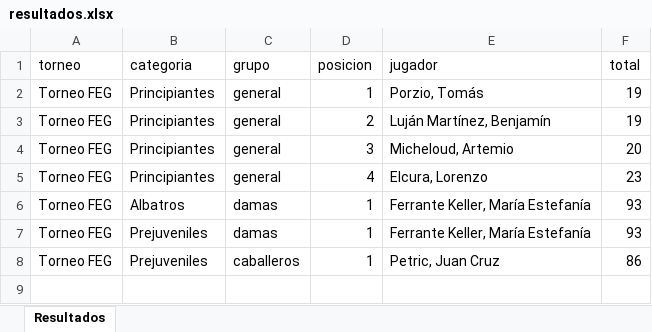
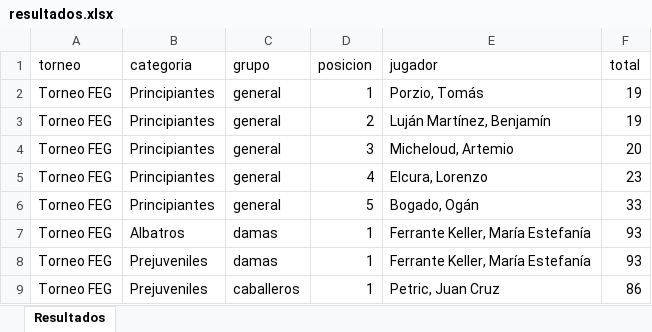
Before and after one commit to enriqueif/resultadosfeg, an Excel workbook: docs/resultados.xlsx, sheet Resultados, drawn as a sheet; values as stored, in another font and other column widths than the file's, no borders; the diff names each change by its address in the sheet, - before the commit and + after, or states it on an @@ line.

Commit message:
Update resultados - 2026-02-13 23:02:36

```diff
--- a/docs/resultados.xlsx (sheet Resultados)
+++ b/docs/resultados.xlsx (sheet Resultados)
+row 6: Torneo FEG | Principiantes | general | 5 | Bogado, Ogán | 33
```
Also changed, not shown: 2 other files.
